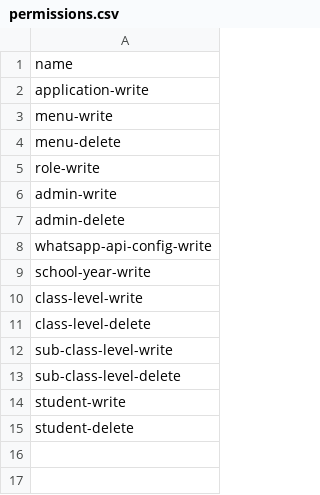
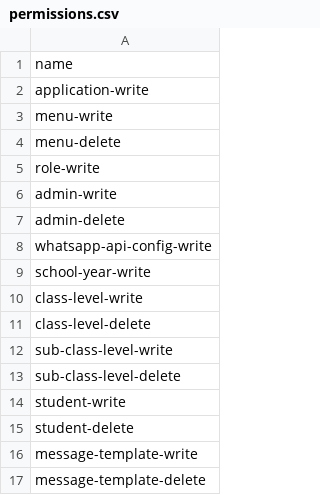
Before and after one commit to hadziqmtqn/school-payment, a CSV file: database/import/permissions.csv, drawn as a sheet.

Commit message:
Add message template management and update student module
Introduces message template CRUD with new controller, model, migration, seeder, and permissions. Refactors student controller to new namespace and view, updates student request validation, and adjusts menu and permissions for message templates.

```diff
--- a/database/import/permissions.csv
+++ b/database/import/permissions.csv
@@ -15 +15,3 @@ student-write
 student-delete
+message-template-write
+message-template-delete
```
Also changed, not shown: 12 other files.
